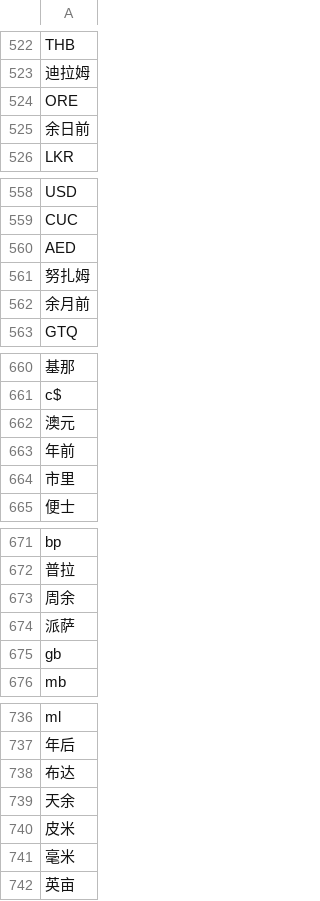
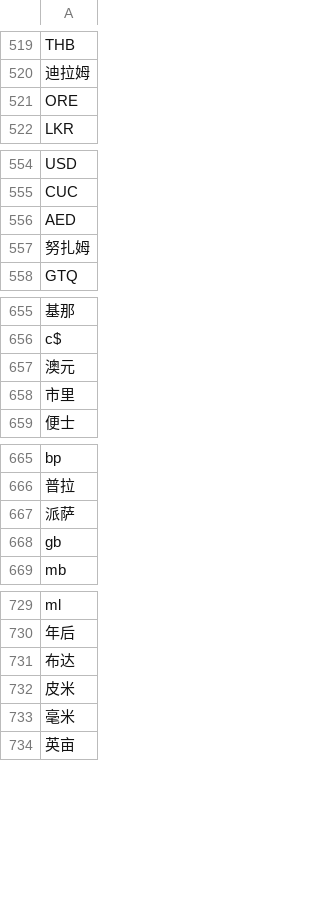
Before and after one commit to nkaccounting/quantity_extraction_and_understanding, a CSV file: data/unit.csv, drawn as a sheet; only a part is shown, gaps mark what is left out; removed rows and columns are numbered as before the commit, all else as after; the diff covers the shown part only; the diff names each change by its address in the sheet, - before the commit and + after, or states it on an @@ line.

```diff
--- a/data/unit.csv
+++ b/data/unit.csv
-row 525: 余日前
-row 562: 余月前
-row 663: 年前
-row 673: 周余
-row 739: 天余
```
Also changed, not shown: 2 added rows and 10 removed rows elsewhere in this file, 2 other files.
